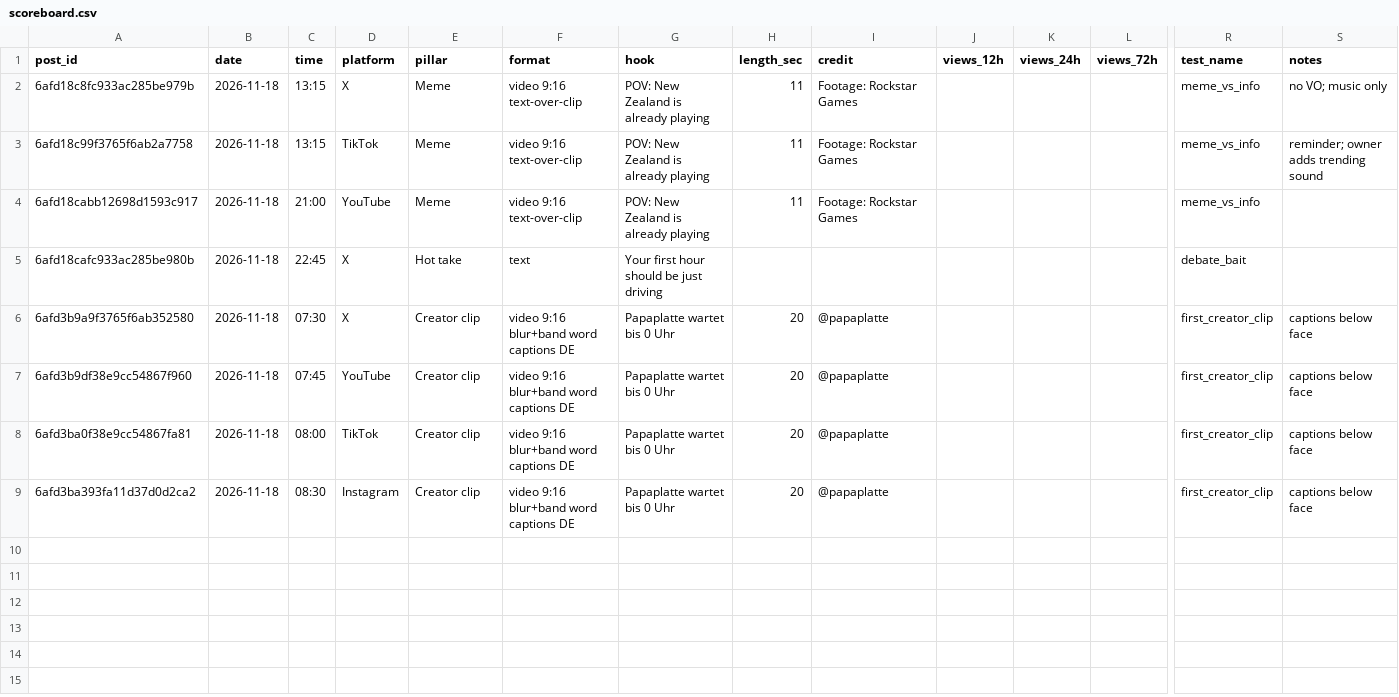
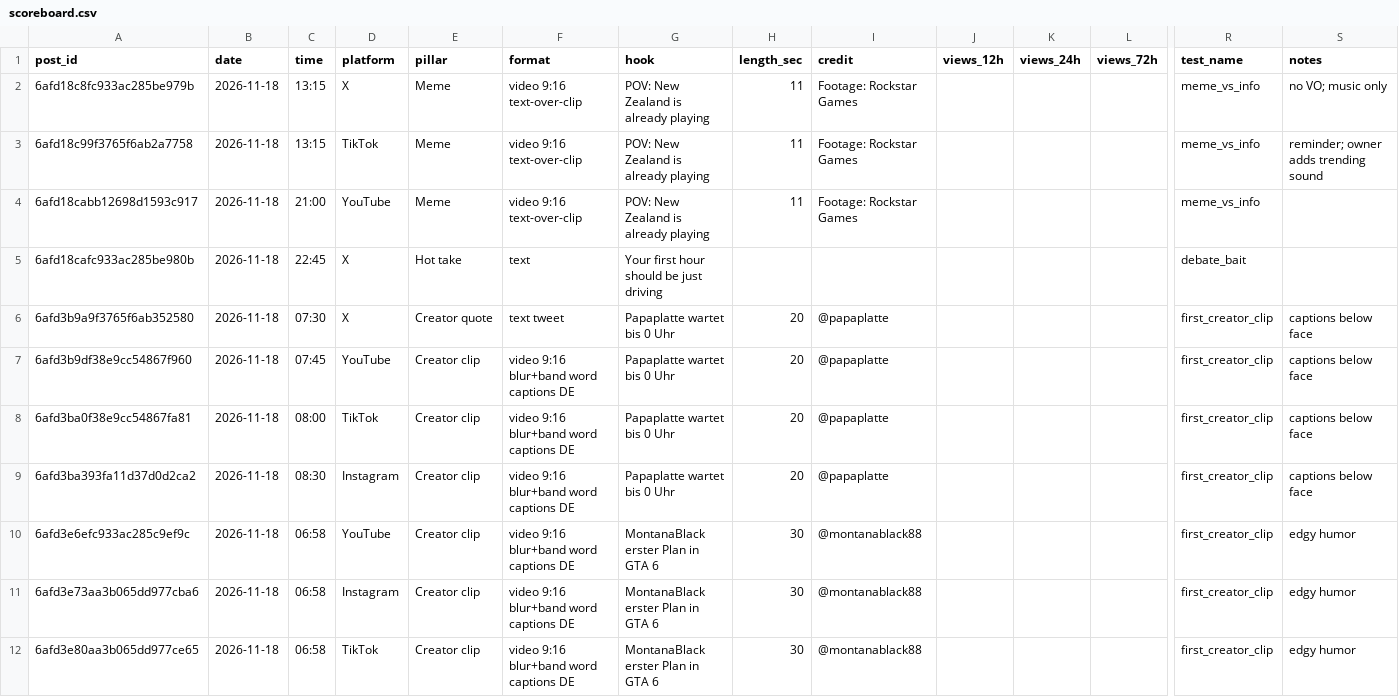
Before and after one commit to 73Cosmin/gta6channel, a CSV file: scoreboard.csv, drawn as a sheet; only a part is shown, gaps mark what is left out; rows hold the shown columns only; the diff names each change by its address in the sheet, - before the commit and + after, or states it on an @@ line.

```diff
--- a/scoreboard.csv
+++ b/scoreboard.csv
-E6 (pillar): Creator clip
+E6 (pillar): Creator quote
-F6 (format): video 9:16 blur+band word captions DE
+F6 (format): text tweet
+row 10: 6afd3e6efc933ac285c9ef9c | 2026-11-18 | 06:58 | YouTube | Creator clip | video 9:16 blur+band word captions DE | MontanaBlack erster Plan in GTA 6 | 30 | @montanablack88 |  |  |  | first_creator_clip | edgy humor
+row 11: 6afd3e73aa3b065dd977cba6 | 2026-11-18 | 06:58 | Instagram | Creator clip | video 9:16 blur+band word captions DE | MontanaBlack erster Plan in GTA 6 | 30 | @montanablack88 |  |  |  | first_creator_clip | edgy humor
+row 12: 6afd3e80aa3b065dd977ce65 | 2026-11-18 | 06:58 | TikTok | Creator clip | video 9:16 blur+band word captions DE | MontanaBlack erster Plan in GTA 6 | 30 | @montanablack88 |  |  |  | first_creator_clip | edgy humor
```
Also changed, not shown: 2 other files.
